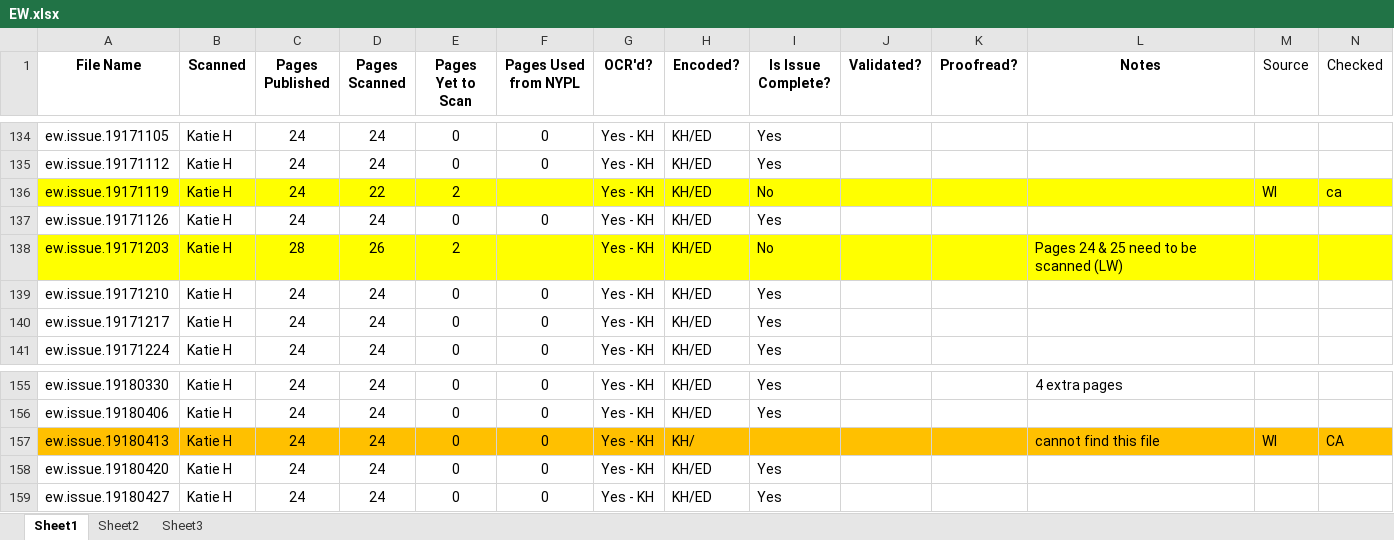
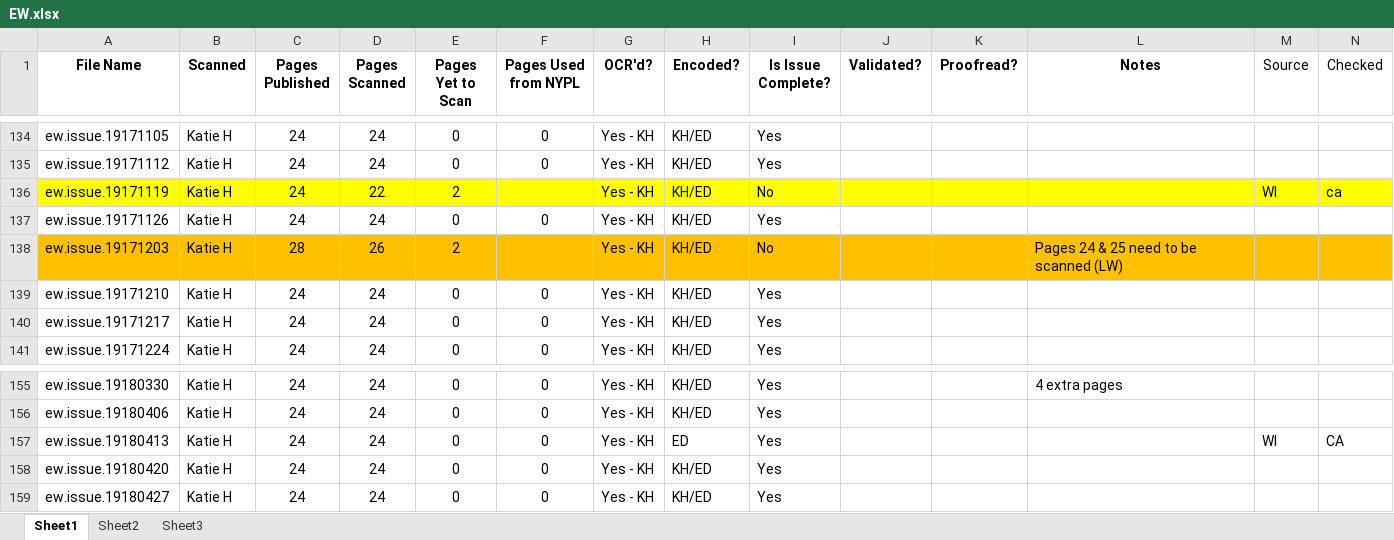
Before and after one commit to CDRH/data_everyweek, an Excel workbook: spreadsheet/EW.xlsx, sheet Sheet1, drawn as a sheet; only a part is shown, gaps mark what is left out; values as stored, in another font and other column widths than the file's, no borders; the diff covers the shown part only; the diff names each change by its address in the sheet, - before the commit and + after, or states it on an @@ line.

Commit message:
Finished ew.issue.19180413 on 5/4/2017, moved to tei_final; updated spreadsheet

```diff
--- a/spreadsheet/EW.xlsx (sheet Sheet1)
+++ b/spreadsheet/EW.xlsx (sheet Sheet1)
-A138:N138 fill: #FFFF00
+A138:N138 fill: #FFC000
-A157:N157 fill: #FFC000
+A157:N157 fill: none
-H157 (Encoded?): KH/
+H157 (Encoded?): ED
-I157 (Is Issue Complete?): (empty)
+I157 (Is Issue Complete?): Yes
-L157 (Notes): cannot find this file
+L157 (Notes): (empty)
```
Also changed, not shown: cell formats elsewhere in this sheet, 1 other file.
